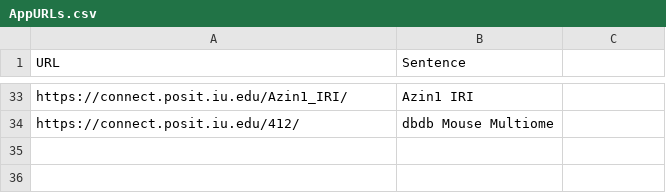
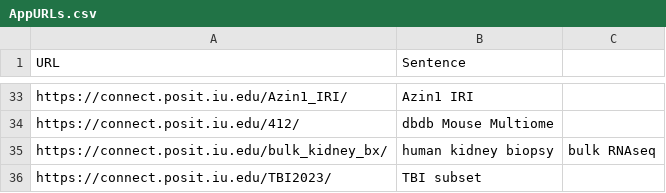
Before and after one commit to jmyslins/jmyslins.github.io, a CSV file: AppURLs.csv, drawn as a sheet; only a part is shown, gaps mark what is left out.

Commit message:
Update AppURLs.csv

```diff
--- a/AppURLs.csv
+++ b/AppURLs.csv
@@ -34 +34,3 @@ https://connect.posit.iu.edu/Azin1_IRI/,Azin1 IRI
 https://connect.posit.iu.edu/412/,dbdb Mouse Multiome
+https://connect.posit.iu.edu/bulk_kidney_bx/,human kidney biopsy, bulk RNAseq
+https://connect.posit.iu.edu/TBI2023/,TBI subset
```
